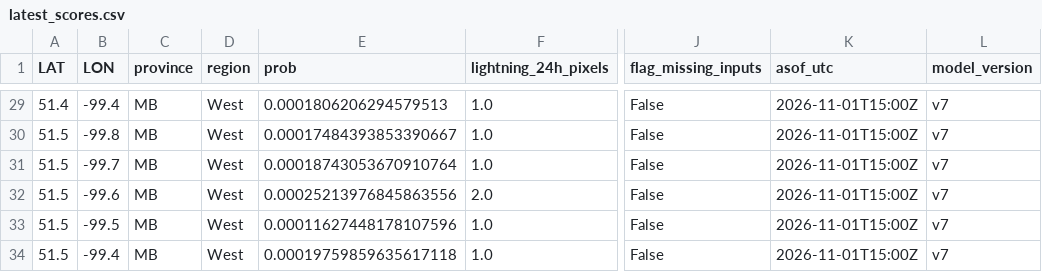
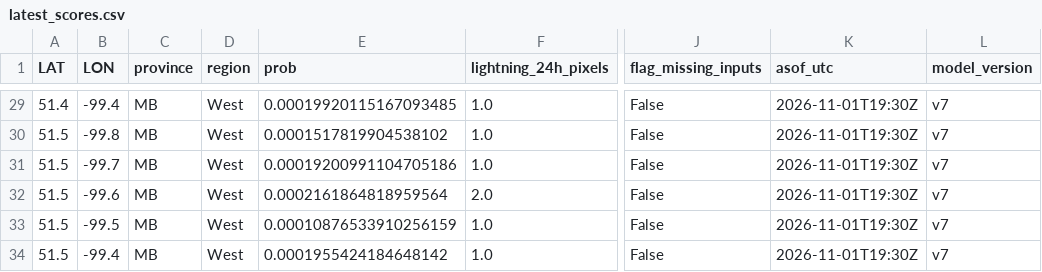
Before and after one commit to ramposani06/lightning-recorder, a CSV file: docs/latest_scores.csv, drawn as a sheet; only a part is shown, gaps mark what is left out; the diff covers the shown part only; the diff names each change by its address in the sheet, - before the commit and + after, or states it on an @@ line.

```diff
--- a/docs/latest_scores.csv
+++ b/docs/latest_scores.csv
-E29 (prob): 0.0001806206294579513
+E29 (prob): 0.00019920115167093485
-K29:K34 (asof_utc): 2026-11-01T15:00Z
+K29:K34 (asof_utc): 2026-11-01T19:30Z
-E30 (prob): 0.00017484393853390667
+E30 (prob): 0.0001517819904538102
-E31 (prob): 0.00018743053670910764
+E31 (prob): 0.00019200991104705186
-E32 (prob): 0.00025213976845863556
+E32 (prob): 0.0002161864818959564
-E33 (prob): 0.00011627448178107596
+E33 (prob): 0.00010876533910256159
-E34 (prob): 0.00019759859635617118
+E34 (prob): 0.0001955424184648142
```
Also changed, not shown: 54 edited cells elsewhere in this file, 3 other files.
